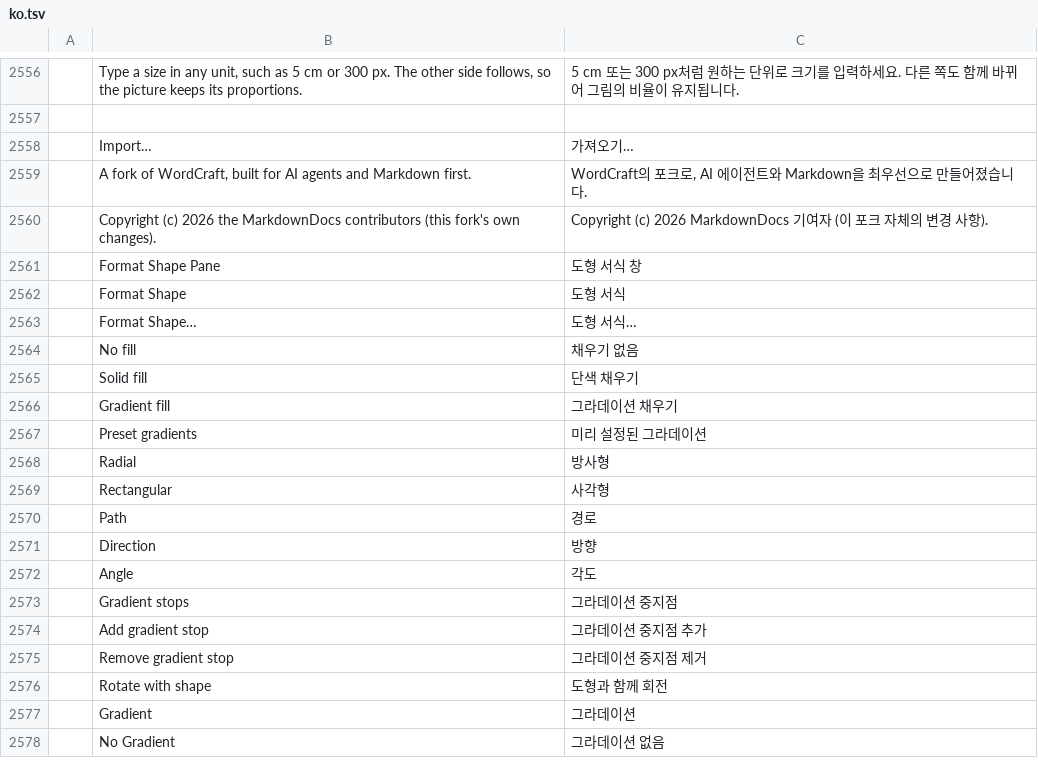
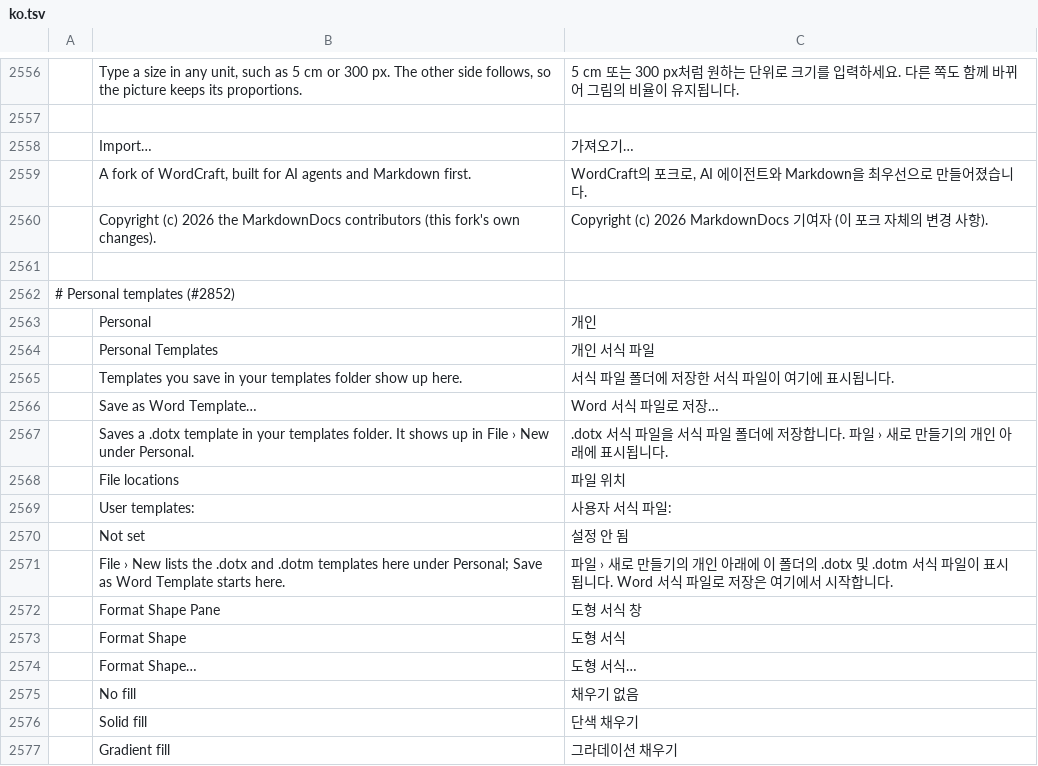
Before and after one commit to MichaelMuClaude/MarkdownDocs, a TSV file: crates/ui-egui/src/i18n/ko.tsv, drawn as a sheet; only a part is shown, gaps mark what is left out; the shorter side is filled out with more unchanged rows; the diff names each change by its address in the sheet, - before the commit and + after, or states it on an @@ line.

```diff
--- a/crates/ui-egui/src/i18n/ko.tsv
+++ b/crates/ui-egui/src/i18n/ko.tsv
+row 2561: (empty)
+row 2562: # Personal templates (#2852)
+row 2563:  | Personal | 개인
+row 2564:  | Personal Templates | 개인 서식 파일
+row 2565:  | Templates you save in your templates folder show up here. | 서식 파일 폴더에 저장한 서식 파일이 여기에 표시됩니다.
+row 2566:  | Save as Word Template… | Word 서식 파일로 저장…
+row 2567:  | Saves a .dotx template in your templates folder. It shows up in File › New under Personal. | .dotx 서식 파일을 서식 파일 폴더에 저장합니다. 파일 › 새로 만들기의 개인 아래에 표시됩니다.
+row 2568:  | File locations | 파일 위치
+row 2569:  | User templates: | 사용자 서식 파일:
+row 2570:  | Not set | 설정 안 됨
+row 2571:  | File › New lists the .dotx and .dotm templates here under Personal; Save as Word Template starts here. | 파일 › 새로 만들기의 개인 아래에 이 폴더의 .dotx 및 .dotm 서식 파일이 표시됩니다. Word 서식 파일로 저장은 여기에서 시작합니다.
```
Also changed, not shown: crates/ui-egui/src/i18n/bg.tsv, crates/ui-egui/src/i18n/ja.tsv, 41 other files.
